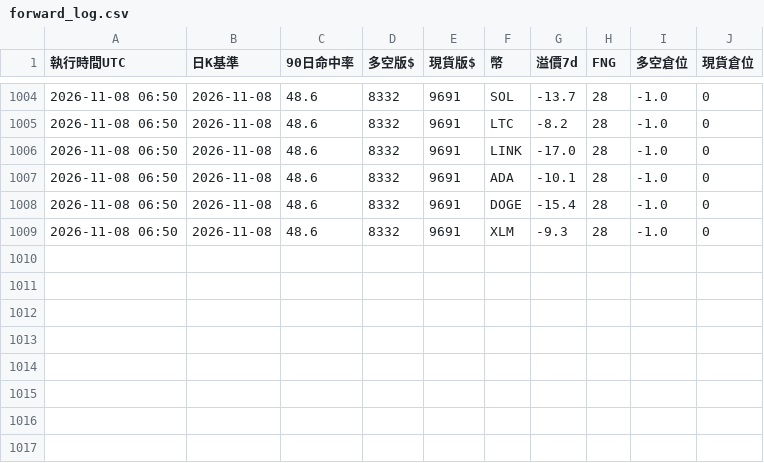
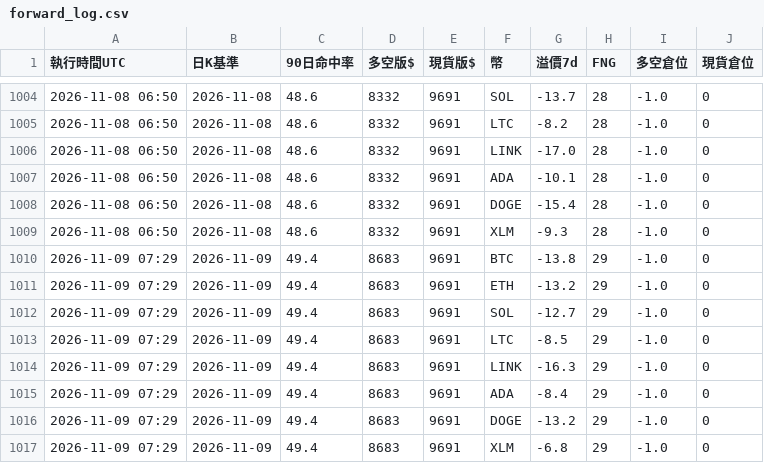
Before and after one commit to pidasin/crypto_forward, a CSV file: forward_log.csv, drawn as a sheet; only a part is shown, gaps mark what is left out.

```diff
--- a/forward_log.csv
+++ b/forward_log.csv
@@ -1009 +1009,9 @@
 2026-11-08 06:50,2026-11-08,48.6,8332,9691,XLM,-9.3,28,-1.0,0
+2026-11-09 07:29,2026-11-09,49.4,8683,9691,BTC,-13.8,29,-1.0,0
+2026-11-09 07:29,2026-11-09,49.4,8683,9691,ETH,-13.2,29,-1.0,0
+2026-11-09 07:29,2026-11-09,49.4,8683,9691,SOL,-12.7,29,-1.0,0
+2026-11-09 07:29,2026-11-09,49.4,8683,9691,LTC,-8.5,29,-1.0,0
+2026-11-09 07:29,2026-11-09,49.4,8683,9691,LINK,-16.3,29,-1.0,0
+2026-11-09 07:29,2026-11-09,49.4,8683,9691,ADA,-8.4,29,-1.0,0
+2026-11-09 07:29,2026-11-09,49.4,8683,9691,DOGE,-13.2,29,-1.0,0
+2026-11-09 07:29,2026-11-09,49.4,8683,9691,XLM,-6.8,29,-1.0,0
```
